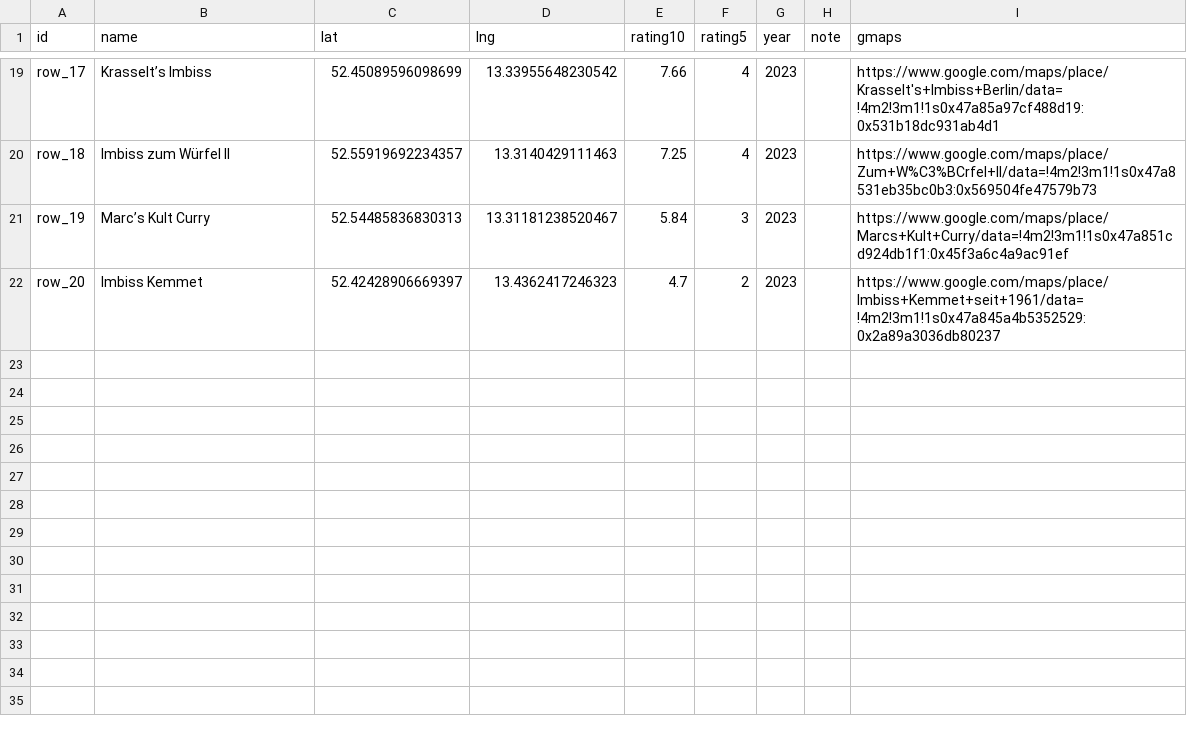
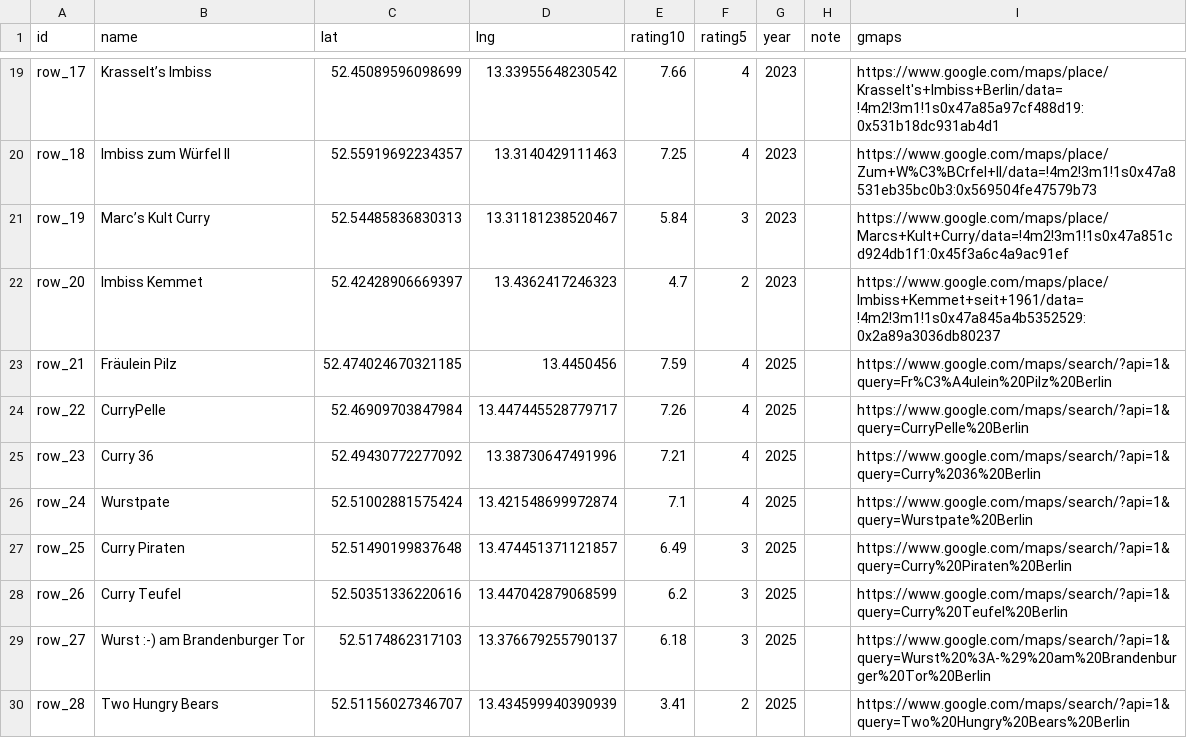
Before and after one commit to justusdau/TourdeCurry, a CSV file: places.csv, drawn as a sheet; only a part is shown, gaps mark what is left out; the diff names each change by its address in the sheet, - before the commit and + after, or states it on an @@ line.

```diff
--- a/places.csv
+++ b/places.csv
+row 23: row_21 | Fräulein Pilz | 52.474024670321185 | 13.4450456 | 7.59 | 4 | 2025 |  | https://www.google.com/maps/search/?api=1&query=Fr%C3%A4ulein%20Pilz%20Berlin
+row 24: row_22 | CurryPelle | 52.46909703847984 | 13.447445528779717 | 7.26 | 4 | 2025 |  | https://www.google.com/maps/search/?api=1&query=CurryPelle%20Berlin
+row 25: row_23 | Curry 36 | 52.49430772277092 | 13.38730647491996 | 7.21 | 4 | 2025 |  | https://www.google.com/maps/search/?api=1&query=Curry%2036%20Berlin
+row 26: row_24 | Wurstpate | 52.51002881575424 | 13.421548699972874 | 7.1 | 4 | 2025 |  | https://www.google.com/maps/search/?api=1&query=Wurstpate%20Berlin
+row 27: row_25 | Curry Piraten | 52.51490199837648 | 13.474451371121857 | 6.49 | 3 | 2025 |  | https://www.google.com/maps/search/?api=1&query=Curry%20Piraten%20Berlin
+row 28: row_26 | Curry Teufel | 52.50351336220616 | 13.447042879068599 | 6.2 | 3 | 2025 |  | https://www.google.com/maps/search/?api=1&query=Curry%20Teufel%20Berlin
+row 29: row_27 | Wurst :-) am Brandenburger Tor | 52.5174862317103 | 13.376679255790137 | 6.18 | 3 | 2025 |  | https://www.google.com/maps/search/?api=1&query=Wurst%20%3A-%29%20am%20Brandenburger%20Tor%20Berlin
+row 30: row_28 | Two Hungry Bears | 52.51156027346707 | 13.434599940390939 | 3.41 | 2 | 2025 |  | https://www.google.com/maps/search/?api=1&query=Two%20Hungry%20Bears%20Berlin
```
Also changed, not shown: 3 other files.
